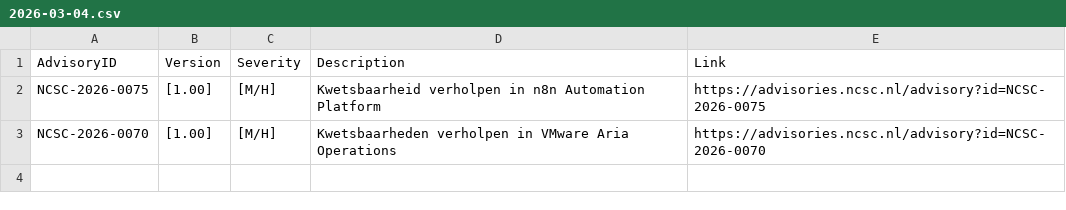
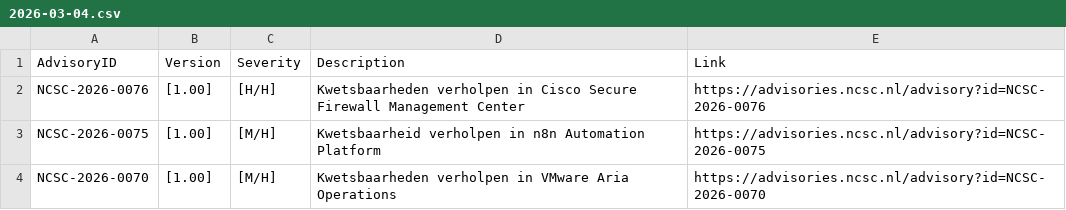
Before and after one commit to koensmink/ncsc-advisory-watcher, a CSV file: output/daily/2026-03-04.csv, drawn as a sheet.

```diff
--- a/output/daily/2026-03-04.csv
+++ b/output/daily/2026-03-04.csv
@@ -1,2 +1,3 @@
 AdvisoryID,Version,Severity,Description,Link
+NCSC-2026-0076,[1.00],[H/H],Kwetsbaarheden verholpen in Cisco Secure Firewall Management Center,https://advisories.ncsc.nl/advisory?id=NCSC-2026-0076
 NCSC-2026-0075,[1.00],[M/H],Kwetsbaarheid verholpen in n8n Automation Platform,https://advisories.ncsc.nl/advisory?id=NCSC-2026-0075
```
Also changed, not shown: 2 other files.
